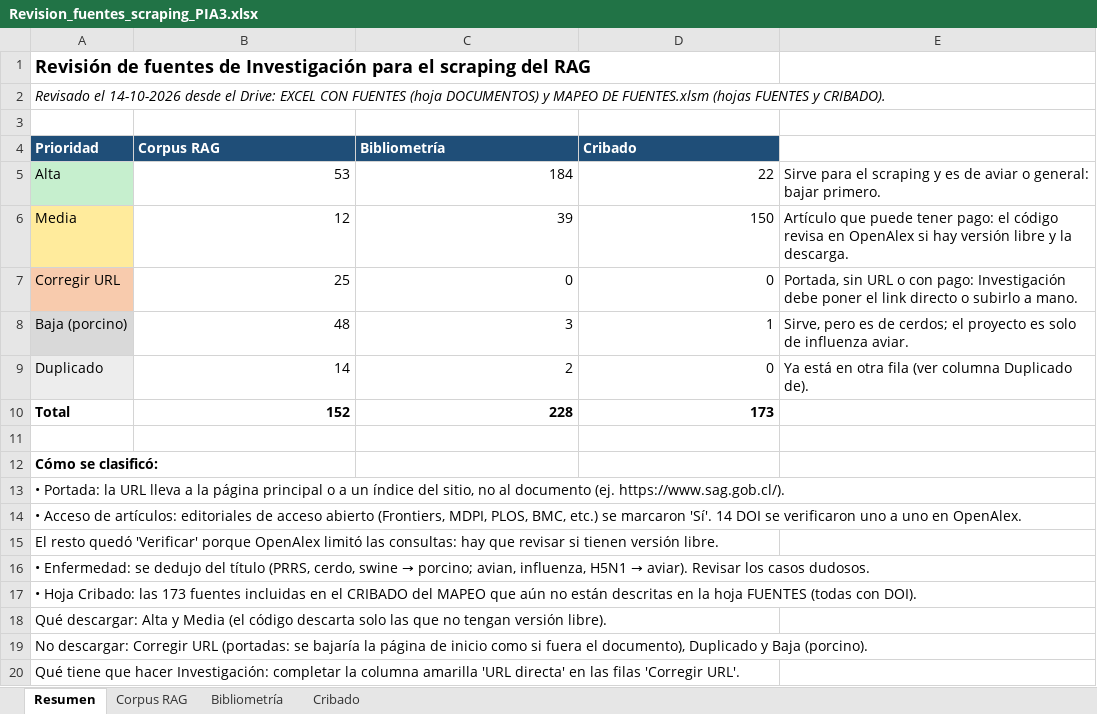
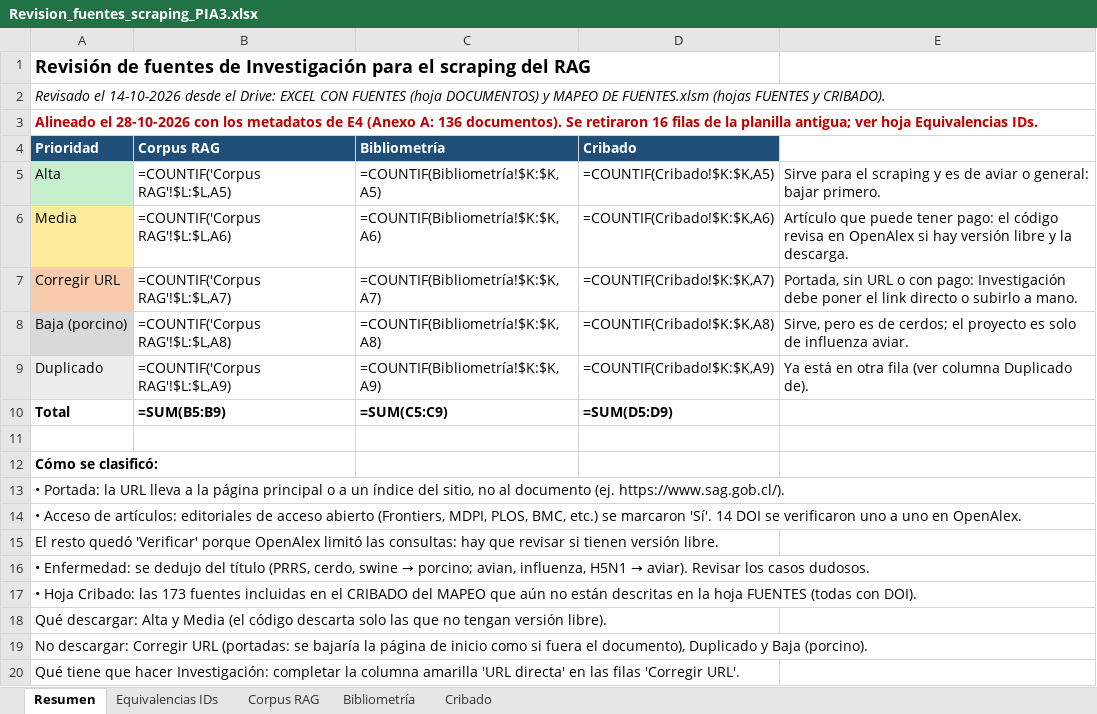
Before and after one commit to Paz0422/vet-agent-pia3, an Excel workbook: corpus/fuentes/Revision_fuentes_scraping_PIA3.xlsx, sheet Resumen, drawn as a sheet; values as stored, in another font and other column widths than the file's, no borders; formulas without a stored value are shown as written; the diff names each change by its address in the sheet, - before the commit and + after, or states it on an @@ line.

Commit message:
Corpus: Excel de fuentes E4 y D3 indexado tambien en bioseguridad_md (reemplaza a F1)

```diff
--- a/corpus/fuentes/Revision_fuentes_scraping_PIA3.xlsx (sheet Resumen)
+++ b/corpus/fuentes/Revision_fuentes_scraping_PIA3.xlsx (sheet Resumen)
+sheet tab: Equivalencias IDs
-A3 (Prioridad): (empty)
+A3 (Prioridad): Alineado el 28-10-2026 con los metadatos de E4 (Anexo A: 136 documentos). Se retiraron 16 filas de la planilla antigua; ver hoja Equivalencias IDs.
-B5 (Corpus RAG): 53
+B5 (Corpus RAG): =COUNTIF('Corpus RAG'!$L:$L,A5)
-C5 (Bibliometría): 184
+C5 (Bibliometría): =COUNTIF(Bibliometría!$K:$K,A5)
-D5 (Cribado): 22
+D5 (Cribado): =COUNTIF(Cribado!$K:$K,A5)
-B6 (Corpus RAG): 12
+B6 (Corpus RAG): =COUNTIF('Corpus RAG'!$L:$L,A6)
-C6 (Bibliometría): 39
+C6 (Bibliometría): =COUNTIF(Bibliometría!$K:$K,A6)
-D6 (Cribado): 150
+D6 (Cribado): =COUNTIF(Cribado!$K:$K,A6)
-B7 (Corpus RAG): 25
+B7 (Corpus RAG): =COUNTIF('Corpus RAG'!$L:$L,A7)
-C7 (Bibliometría): 0
+C7 (Bibliometría): =COUNTIF(Bibliometría!$K:$K,A7)
-D7 (Cribado): 0
+D7 (Cribado): =COUNTIF(Cribado!$K:$K,A7)
-B8 (Corpus RAG): 48
+B8 (Corpus RAG): =COUNTIF('Corpus RAG'!$L:$L,A8)
-C8 (Bibliometría): 3
+C8 (Bibliometría): =COUNTIF(Bibliometría!$K:$K,A8)
-D8 (Cribado): 1
+D8 (Cribado): =COUNTIF(Cribado!$K:$K,A8)
-B9 (Corpus RAG): 14
+B9 (Corpus RAG): =COUNTIF('Corpus RAG'!$L:$L,A9)
-C9 (Bibliometría): 2
+C9 (Bibliometría): =COUNTIF(Bibliometría!$K:$K,A9)
-D9 (Cribado): 0
+D9 (Cribado): =COUNTIF(Cribado!$K:$K,A9)
-B10 (Corpus RAG): 152
+B10 (Corpus RAG): =SUM(B5:B9)
-C10 (Bibliometría): 228
+C10 (Bibliometría): =SUM(C5:C9)
-D10 (Cribado): 173
+D10 (Cribado): =SUM(D5:D9)
```
Also changed, not shown: sheet Corpus RAG, charts or pictures, corpus/md/para_investigacion.xlsx, corpus/md/prefiltro.xlsx, 4 other files.
